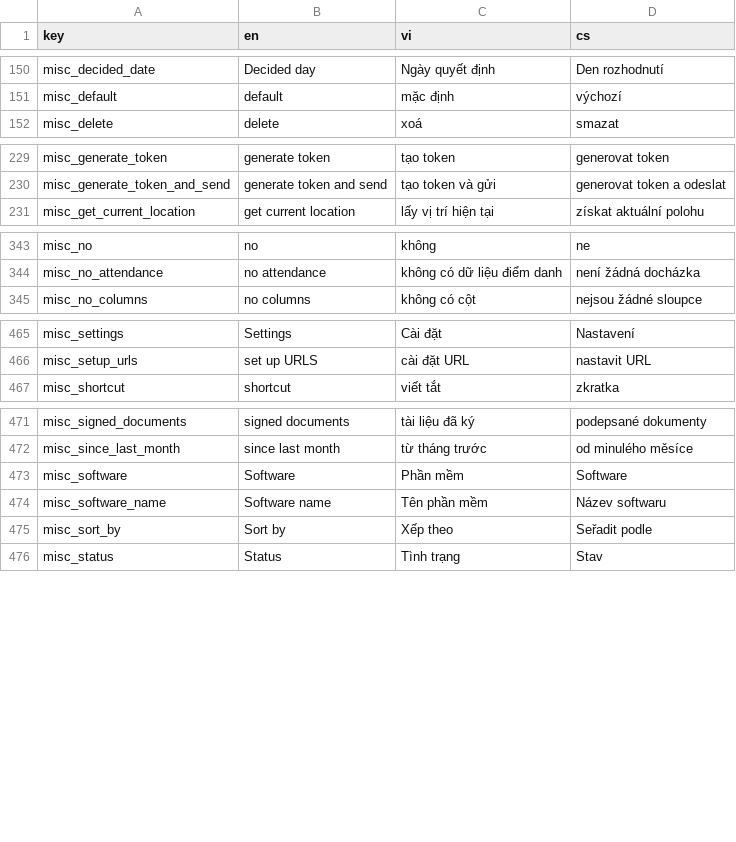
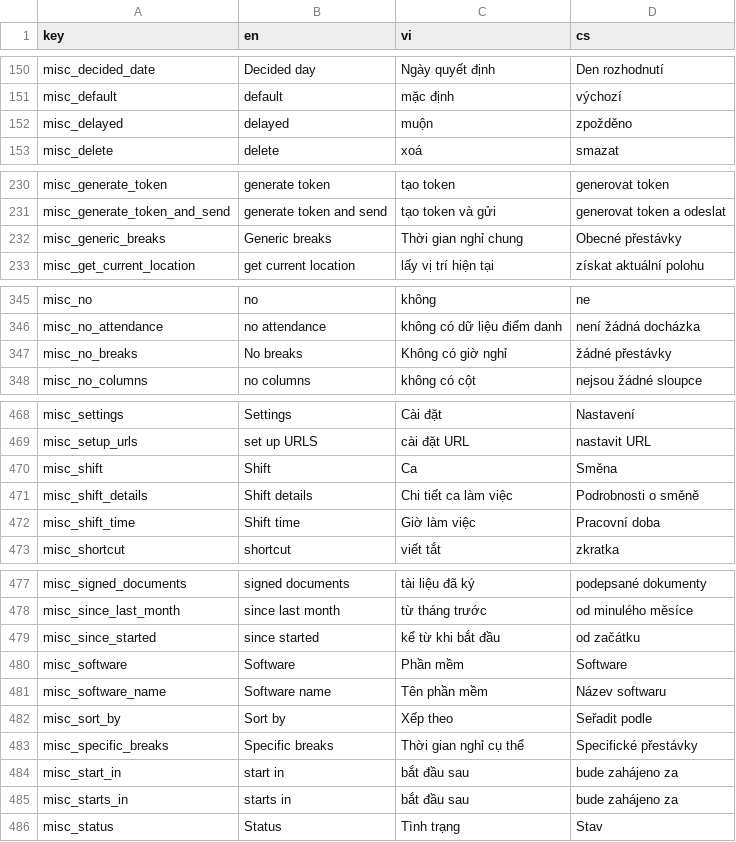
Before and after one commit to luckykiet/attendance-system, a CSV file: mobile/locales/locales.csv, drawn as a sheet; only a part is shown, gaps mark what is left out; the diff covers the shown part only; the diff names each change by its address in the sheet, - before the commit and + after, or states it on an @@ line.

```diff
--- a/mobile/locales/locales.csv
+++ b/mobile/locales/locales.csv
+row 152: misc_delayed | delayed | muộn | zpožděno
+row 232: misc_generic_breaks | Generic breaks | Thời gian nghỉ chung | Obecné přestávky
+row 347: misc_no_breaks | No breaks | Không có giờ nghỉ | žádné přestávky
+row 470: misc_shift | Shift | Ca | Směna
+row 471: misc_shift_details | Shift details | Chi tiết ca làm việc | Podrobnosti o směně
+row 472: misc_shift_time | Shift time | Giờ làm việc | Pracovní doba
+row 479: misc_since_started | since started | kể từ khi bắt đầu | od začátku
+row 483: misc_specific_breaks | Specific breaks | Thời gian nghỉ cụ thể | Specifické přestávky
+row 484: misc_start_in | start in | bắt đầu sau | bude zahájeno za
+row 485: misc_starts_in | starts in | bắt đầu sau | bude zahájeno za
```
Also changed, not shown: 4 added rows elsewhere in this file, admin/src/locales/locales.csv, server/locales/locales.csv, 31 other files.
